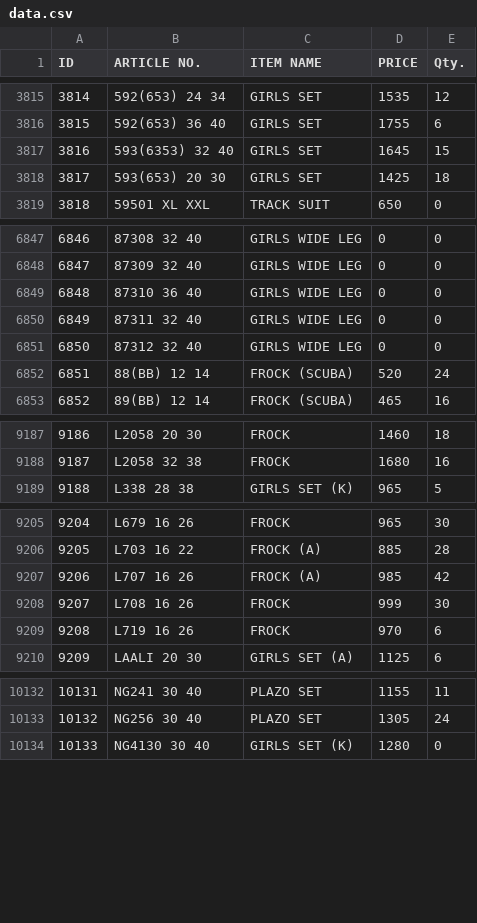
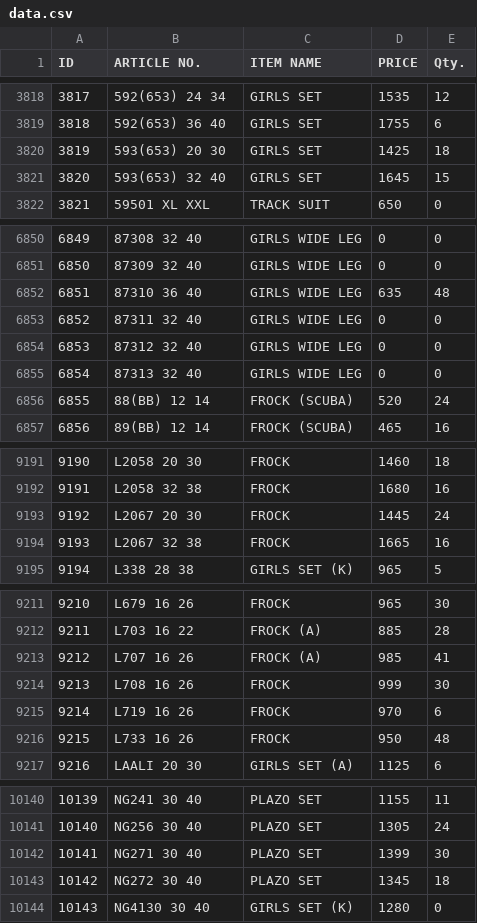
Before and after one commit to sanjeevsh1986/stock-data, a CSV file: data.csv, drawn as a sheet; only a part is shown, gaps mark what is left out; removed rows and columns are numbered as before the commit, all else as after; the diff covers the shown part only; the diff names each change by its address in the sheet, - before the commit and + after, or states it on an @@ line.

```diff
--- a/data.csv
+++ b/data.csv
@@ column A (ID) renumbered from row 2154 down @@
-row 3817: 3816 | 593(6353) 32 40 | GIRLS SET | 1645 | 15
+row 3821: 3820 | 593(653) 32 40 | GIRLS SET | 1645 | 15
-D6852 (PRICE): 0
+D6852 (PRICE): 635
-E6852 (Qty.): 0
+E6852 (Qty.): 48
+row 6855: 6854 | 87313 32 40 | GIRLS WIDE LEG | 0 | 0
+row 9193: 9192 | L2067 20 30 | FROCK | 1445 | 24
+row 9194: 9193 | L2067 32 38 | FROCK | 1665 | 16
-E9213 (Qty.): 42
+E9213 (Qty.): 41
+row 9216: 9215 | L733 16 26 | FROCK | 950 | 48
+row 10142: 10141 | NG271 30 40 | PLAZO SET | 1399 | 30
+row 10143: 10142 | NG272 30 40 | PLAZO SET | 1345 | 18
```
Also changed, not shown: 10 added rows and 65 edited cells elsewhere in this file.
